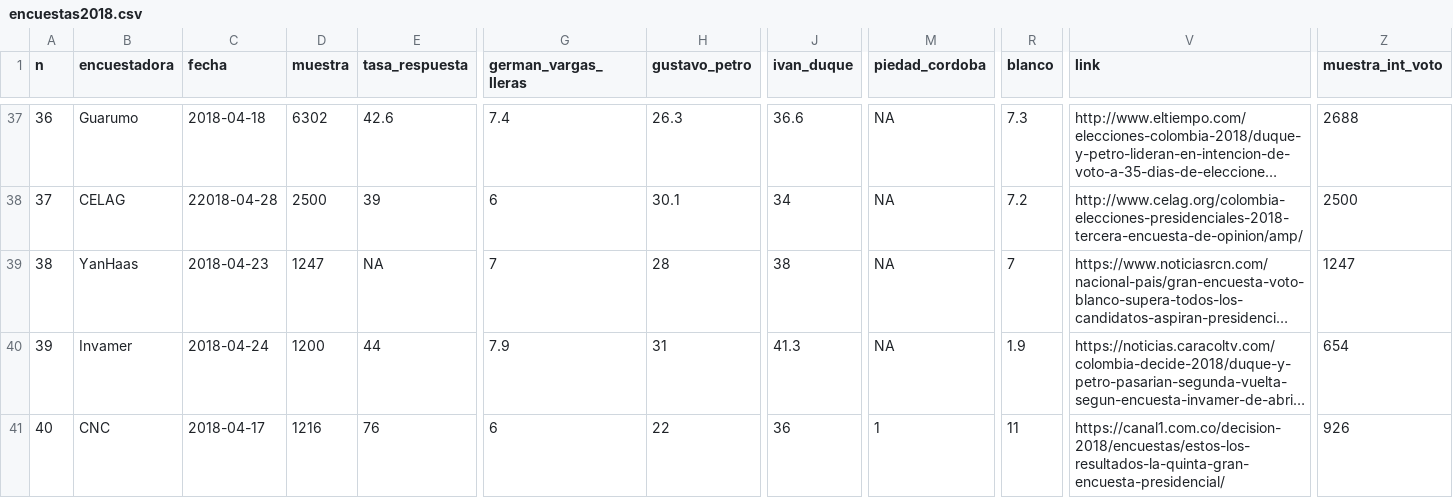
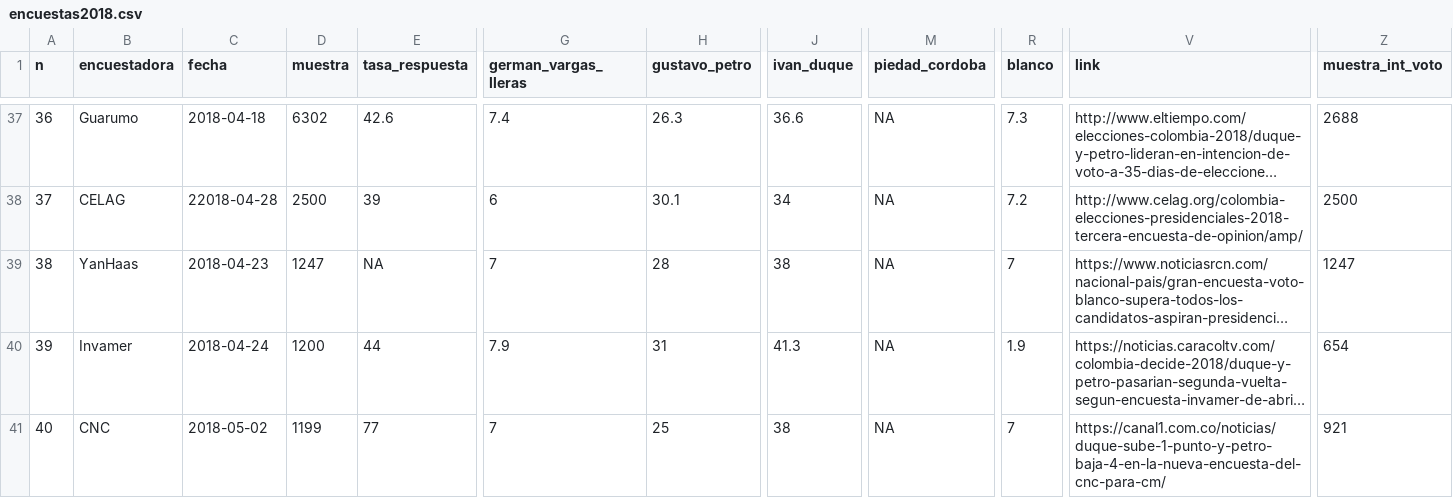
Before and after one commit to nelsonamayad/Elecciones-presidenciales-2018, a CSV file: Elecciones 2018/encuestas2018.csv, drawn as a sheet; only a part is shown, gaps mark what is left out; long unchanged cells end in …; the diff names each change by its address in the sheet, - before the commit and + after, or states it on an @@ line.

Commit message:
CNC

```diff
--- a/Elecciones 2018/encuestas2018.csv
+++ b/Elecciones 2018/encuestas2018.csv
-C41 (fecha): 2018-04-17
+C41 (fecha): 2018-05-02
-D41 (muestra): 1216
+D41 (muestra): 1199
-E41 (tasa_respuesta): 76
+E41 (tasa_respuesta): 77
-G41 (german_vargas_lleras): 6
+G41 (german_vargas_lleras): 7
-H41 (gustavo_petro): 22
+H41 (gustavo_petro): 25
-J41 (ivan_duque): 36
+J41 (ivan_duque): 38
-M41 (piedad_cordoba): 1
+M41 (piedad_cordoba): NA
-R41 (blanco): 11
+R41 (blanco): 7
-V41 (link): https://canal1.com.co/decision-2018/encuestas/estos-los-resultados-la-quinta-gran-encuesta-presidencial/
+V41 (link): https://canal1.com.co/noticias/duque-sube-1-punto-y-petro-baja-4-en-la-nueva-encuesta-del-cnc-para-cm/
-Z41 (muestra_int_voto): 926
+Z41 (muestra_int_voto): 921
```
